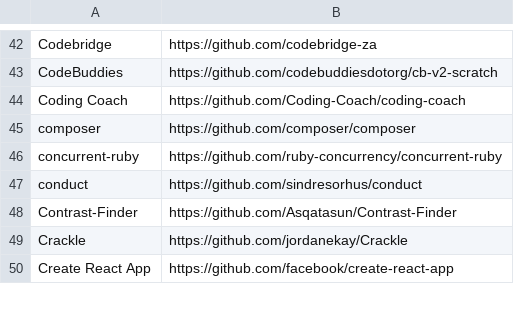
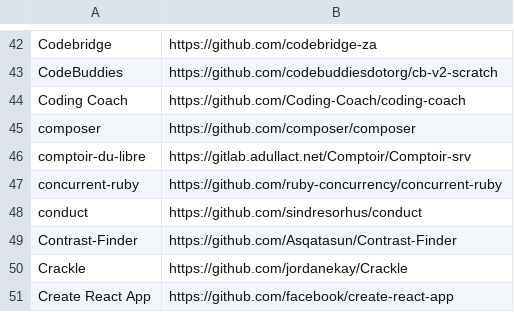
Before and after one commit to EthicalSource/contributor_covenant, a CSV file: static/adopters.csv, drawn as a sheet; only a part is shown, gaps mark what is left out; the diff names each change by its address in the sheet, - before the commit and + after, or states it on an @@ line.

Commit message:
Add comptoir-du-libre to adopters list

```diff
--- a/static/adopters.csv
+++ b/static/adopters.csv
+row 46: comptoir-du-libre | https://gitlab.adullact.net/Comptoir/Comptoir-srv
```
